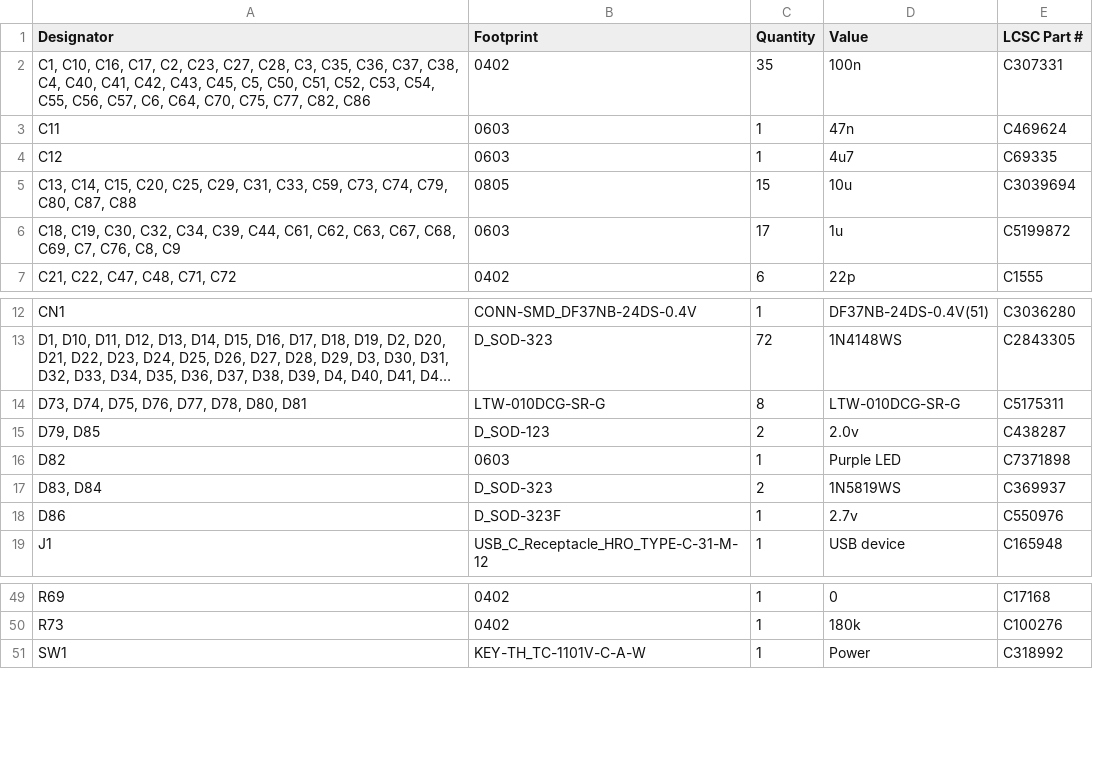
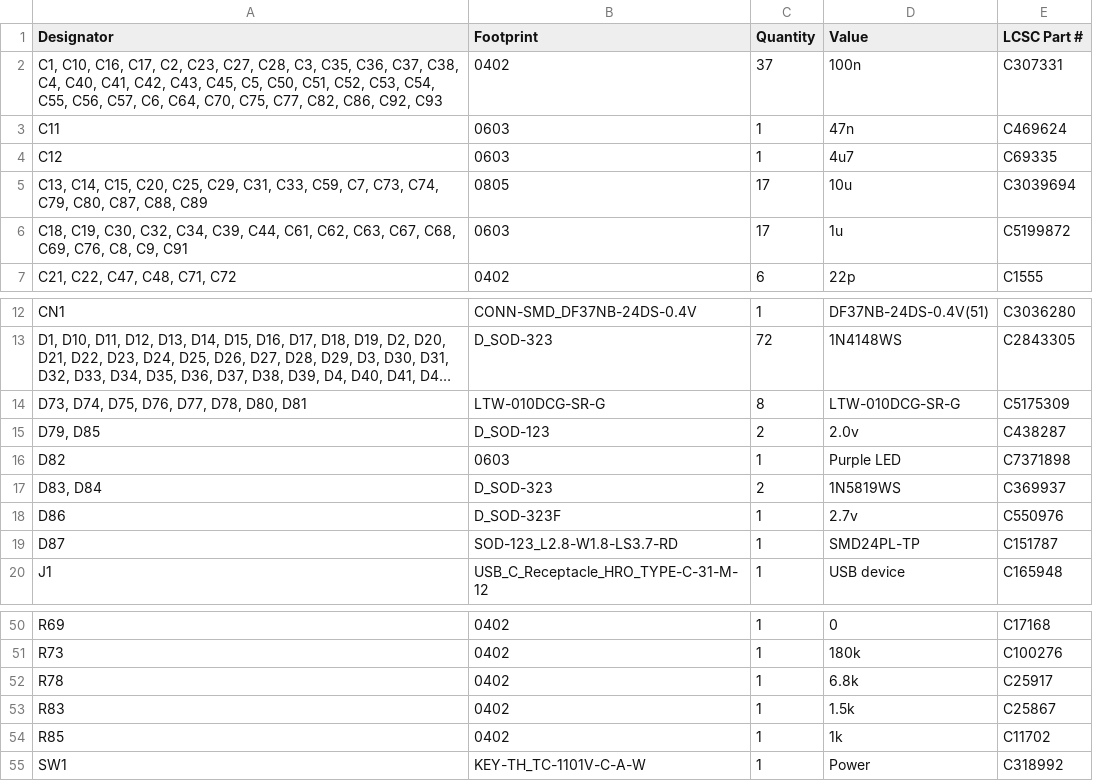
Before and after one commit to badgeteam/why2025-hardware, a CSV file: production/bom.csv, drawn as a sheet; only a part is shown, gaps mark what is left out; long unchanged cells end in …; the diff covers the shown part only; the diff names each change by its address in the sheet, - before the commit and + after, or states it on an @@ line.

```diff
--- a/production/bom.csv
+++ b/production/bom.csv
-A2 (Designator): …C77, C82, C86
+A2 (Designator): …C77, C82, C86, C92, C93
-C2 (Quantity): 35
+C2 (Quantity): 37
-A5 (Designator): …C33, C59, C73, C74, C79, C80, C87, C88
+A5 (Designator): …C33, C59, C7, C73, C74, C79, C80, C87, C88, C89
-C5 (Quantity): 15
+C5 (Quantity): 17
-A6 (Designator): …C68, C69, C7, C76, C8, C9
+A6 (Designator): …C68, C69, C76, C8, C9, C91
-E14 (LCSC Part #): C5175311
+E14 (LCSC Part #): C5175309
+row 19: D87 | SOD-123_L2.8-W1.8-LS3.7-RD | 1 | SMD24PL-TP | C151787
+row 52: R78 | 0402 | 1 | 6.8k | C25917
+row 53: R83 | 0402 | 1 | 1.5k | C25867
+row 54: R85 | 0402 | 1 | 1k | C11702
```
Also changed, not shown: 3 added rows, 1 removed row and 15 edited cells elsewhere in this file, production/designators.csv, production/positions.csv, 15 other files.
